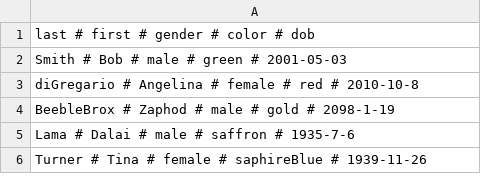
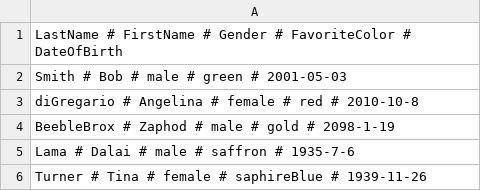
Before and after one commit to kennytilton/peoplesort, a CSV file: peoplecli/resources/bad/hashes.csv, drawn as a sheet.

```diff
--- a/peoplecli/resources/bad/hashes.csv
+++ b/peoplecli/resources/bad/hashes.csv
@@ -1,2 +1,2 @@
-last # first # gender # color # dob
+LastName # FirstName # Gender # FavoriteColor # DateOfBirth
 Smith # Bob # male # green # 2001-05-03
```
Also changed, not shown: peoplecli/resources/bad-date.csv, peoplecli/resources/bad/four-data.csv, 26 other files.
